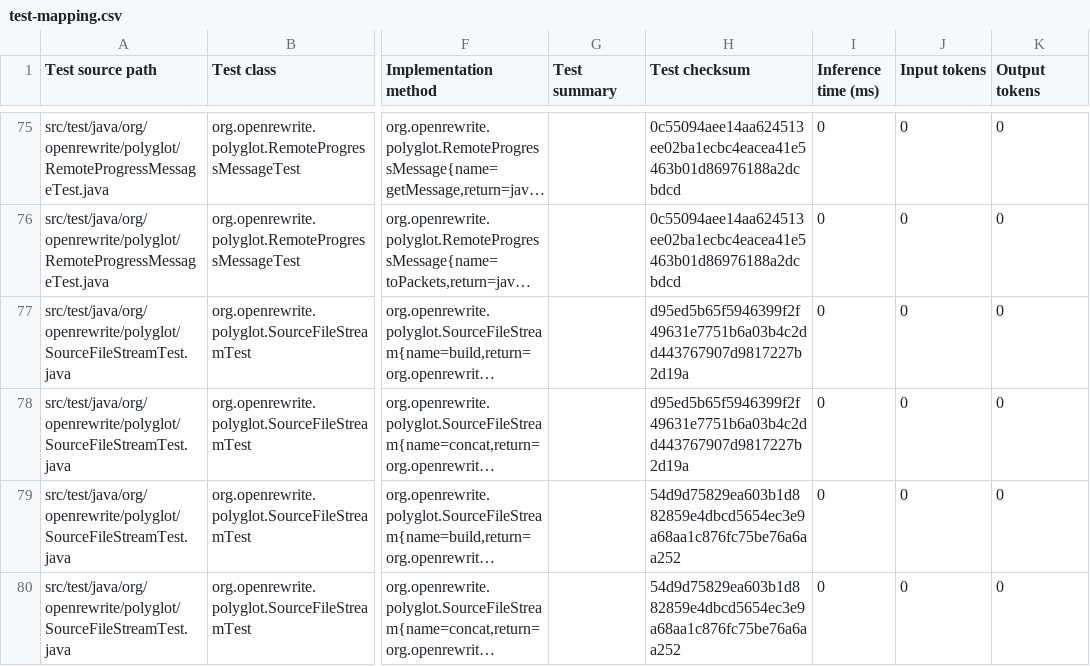
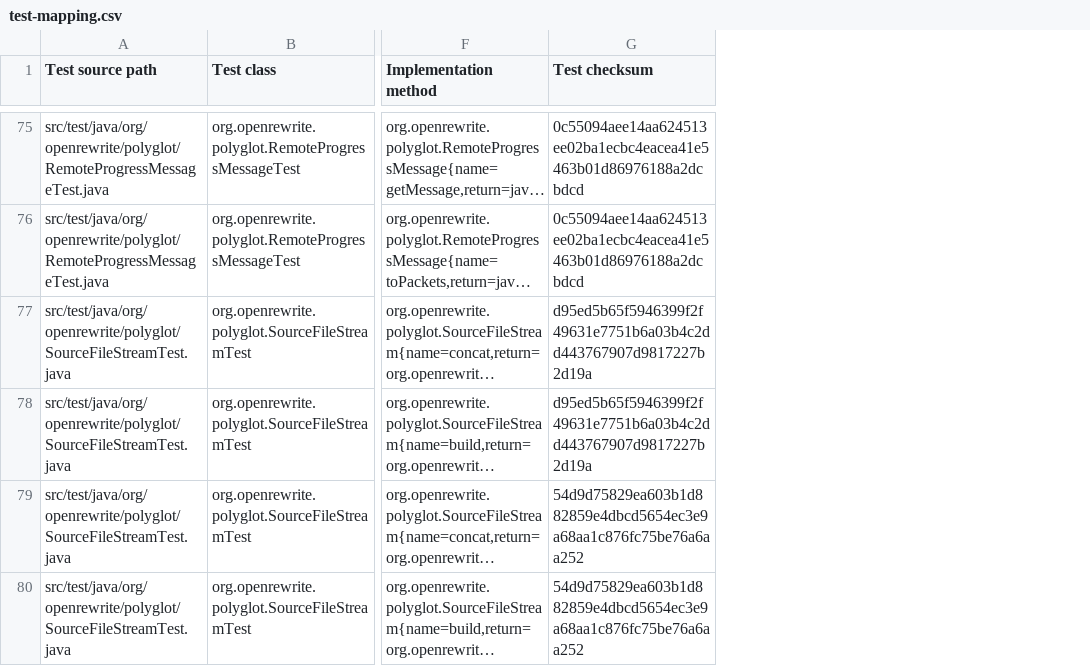
Before and after one commit to openrewrite/rewrite-polyglot, a CSV file: .moderne/context/test-mapping.csv, drawn as a sheet; only a part is shown, gaps mark what is left out; long unchanged cells end in …; removed rows and columns are numbered as before the commit, all else as after; the diff covers the shown part only; the diff names each change by its address in the sheet, - before the commit and + after, or states it on an @@ line.

```diff
--- a/.moderne/context/test-mapping.csv
+++ b/.moderne/context/test-mapping.csv
-column G (Test summary), empty
-column I (Inference time (ms)), rows 75-77: all 0; row 79: 0
-column J (Input tokens), rows 75-77: all 0; row 79: 0
-column K (Output tokens), rows 75-77: all 0; row 79: 0
@@ row 78 moved to row 77: src/test/java/org/openrewrite/polyglot/S… @@
@@ row 80 moved to row 79: src/test/java/org/openrewrite/polyglot/S… @@
```
Also changed, not shown: 38 moved rows elsewhere in this file, .moderne/context/class-quality-metrics.csv, .moderne/context/dependency-list-report.csv, 9 other files.
